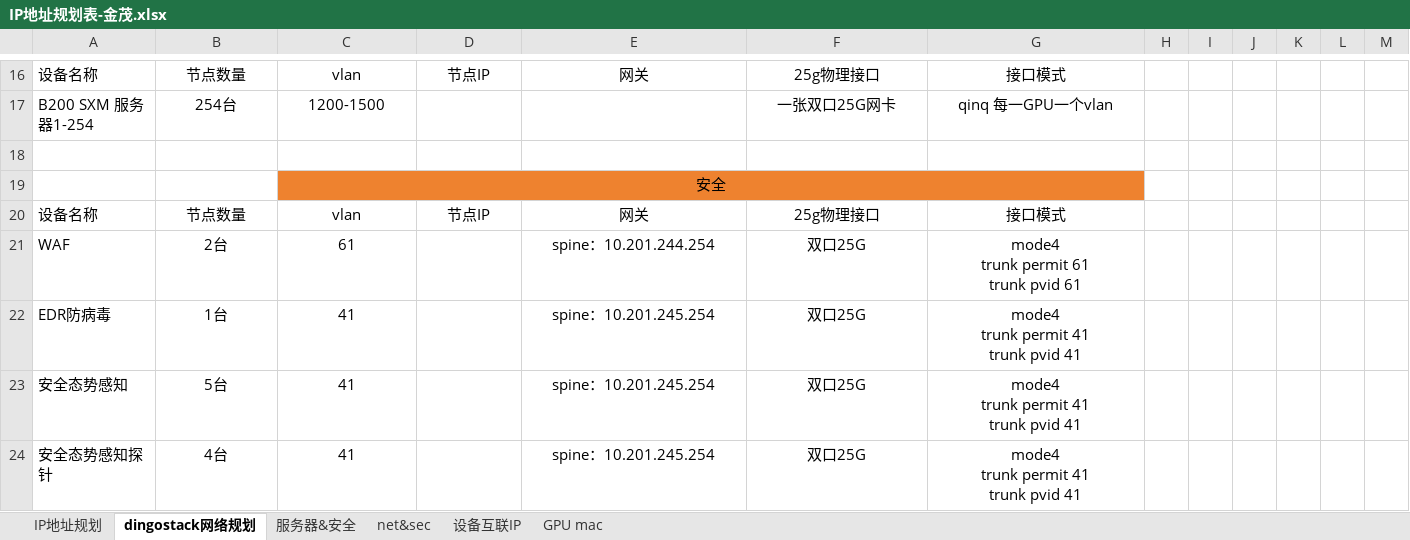
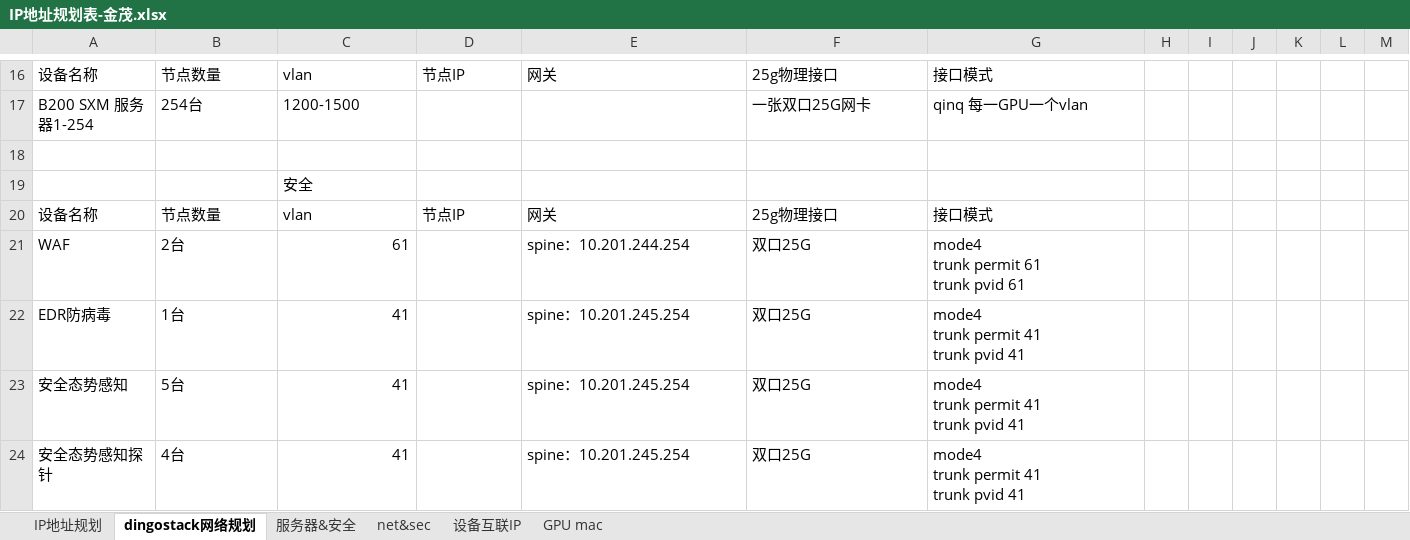
Before and after one commit to nashen-netdev/ping, an Excel workbook: pass/IP地址规划表-金茂.xlsx, sheet dingostack网络规划, drawn as a sheet; only a part is shown, gaps mark what is left out; values as stored, in another font and other column widths than the file's, no borders; the diff covers the shown part only; the diff names each change by its address in the sheet, - before the commit and + after, or states it on an @@ line.

```diff
--- a/pass/IP地址规划表-金茂.xlsx (sheet dingostack网络规划)
+++ b/pass/IP地址规划表-金茂.xlsx (sheet dingostack网络规划)
-B16:G16 alignment: center
+B16:G16 alignment: left
-B17:C17 alignment: center
+B17:C17 alignment: left
-F17:G17 alignment: center
+F17:G17 alignment: left
@@ C19 alignment: center → left, fill: #EE822F → none @@
-C19:G19 merged
-B20:G20 alignment: center
+B20:G20 alignment: left
-B21:B24 alignment: center
+B21:B24 alignment: left
-C21:C24 alignment: center
+C21:C24 alignment: right
-E21:G24 alignment: center
+E21:G24 alignment: left
```
Also changed, not shown: cell formats and merged cells elsewhere in this sheet, sheet IP地址规划, sheet 设备互联IP, sheet net&sec, sheet 服务器&安全, formulas that keep their value, 6 other files.
